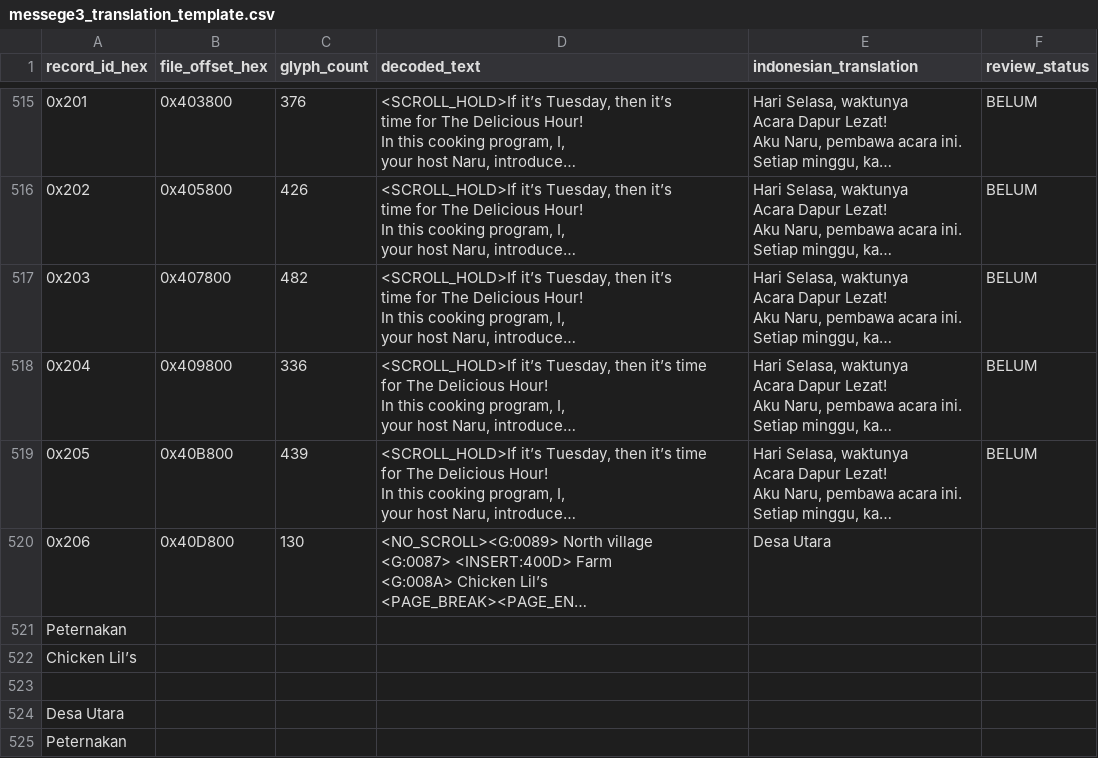
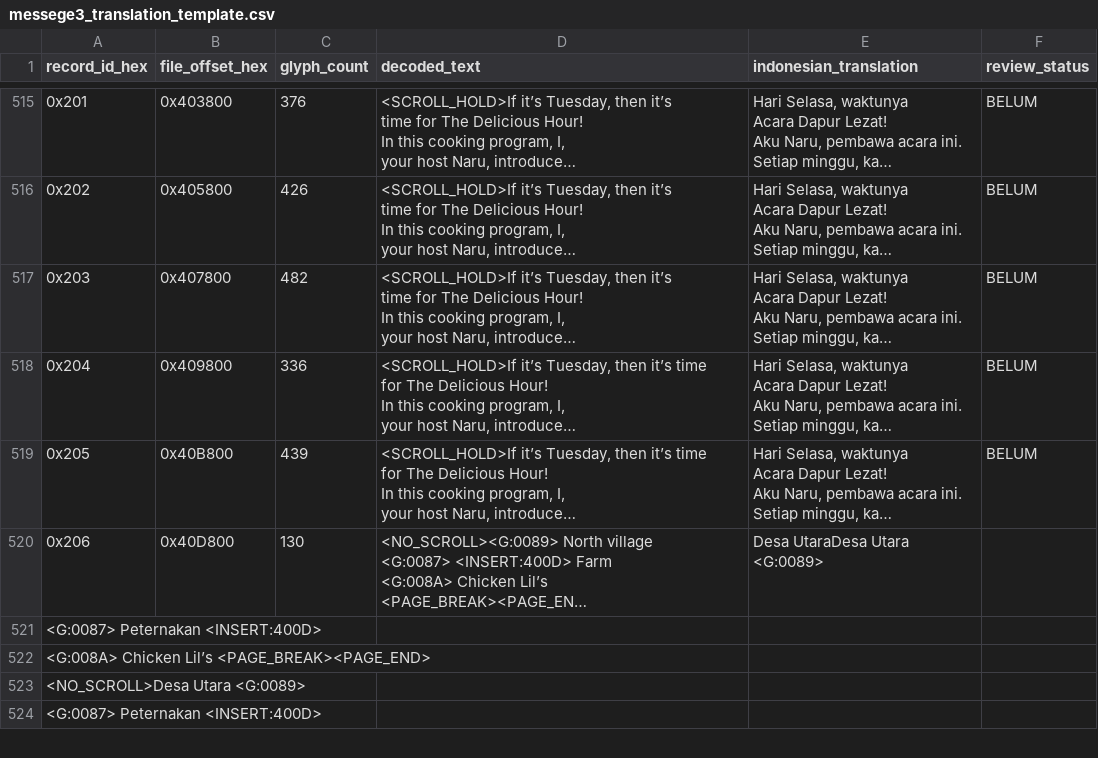
Before and after one commit to YudhaPratamaPutra/hmbtn-decomp-4Clovers, a CSV file: translations/messege3_translation_template.csv, drawn as a sheet; only a part is shown, gaps mark what is left out; long unchanged cells end in …; removed rows and columns are numbered as before the commit, all else as after; the diff covers the shown part only; the diff names each change by its address in the sheet, - before the commit and + after, or states it on an @@ line.

Commit message:
Fix remaining translation layout and capacity validation

```diff
--- a/translations/messege3_translation_template.csv
+++ b/translations/messege3_translation_template.csv
-E520 (indonesian_translation): Desa Utara
+E520 (indonesian_translation): Desa UtaraDesa Utara <G:0089>
-A521 (record_id_hex): Peternakan
+A521 (record_id_hex): <G:0087> Peternakan <INSERT:400D>
-A522 (record_id_hex): Chicken Lil’s
+A522 (record_id_hex): <G:008A> Chicken Lil’s <PAGE_BREAK><PAGE_END>
-row 523: (empty)
-A523 (record_id_hex): Desa Utara
+A523 (record_id_hex): <NO_SCROLL>Desa Utara <G:0089>
-A524 (record_id_hex): Peternakan
+A524 (record_id_hex): <G:0087> Peternakan <INSERT:400D>
```
Also changed, not shown: 1 removed row and 6 edited cells elsewhere in this file.
